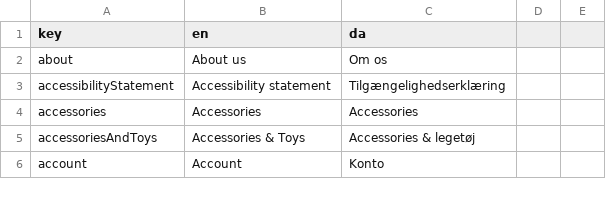
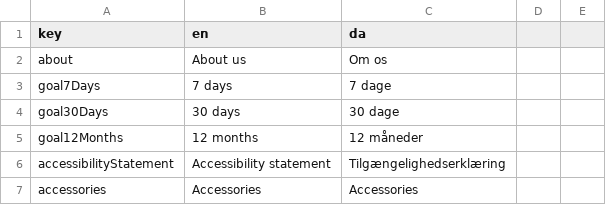
Before and after one commit to jardenna/shop, a CSV file: src/locales/translation.csv, drawn as a sheet; only a part is shown; the shorter side is filled out with more unchanged rows.

Commit message:
translation

```diff
--- a/src/locales/translation.csv
+++ b/src/locales/translation.csv
@@ -2,2 +2,5 @@
 about;About us;Om os
+goal7Days;7 days;7 dage
+goal30Days;30 days;30 dage
+goal12Months;12 months;12 måneder
 accessibilityStatement;Accessibility statement;Tilgængelighedserklæring
```
